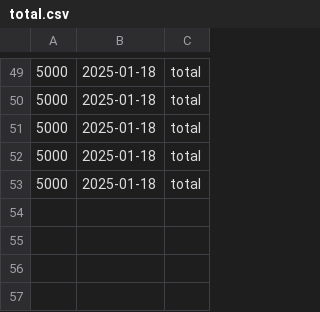
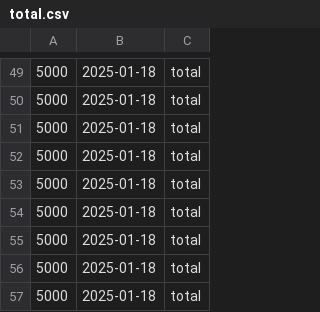
Before and after one commit to Zelukai/Budgeting-Application, a CSV file: total.csv, drawn as a sheet; only a part is shown, gaps mark what is left out; the diff names each change by its address in the sheet, - before the commit and + after, or states it on an @@ line.

```diff
--- a/total.csv
+++ b/total.csv
+row 54: 5000 | 2025-01-18 | total
+row 55: 5000 | 2025-01-18 | total
+row 56: 5000 | 2025-01-18 | total
+row 57: 5000 | 2025-01-18 | total
```
Also changed, not shown: Klotz.csv, 2 other files.
